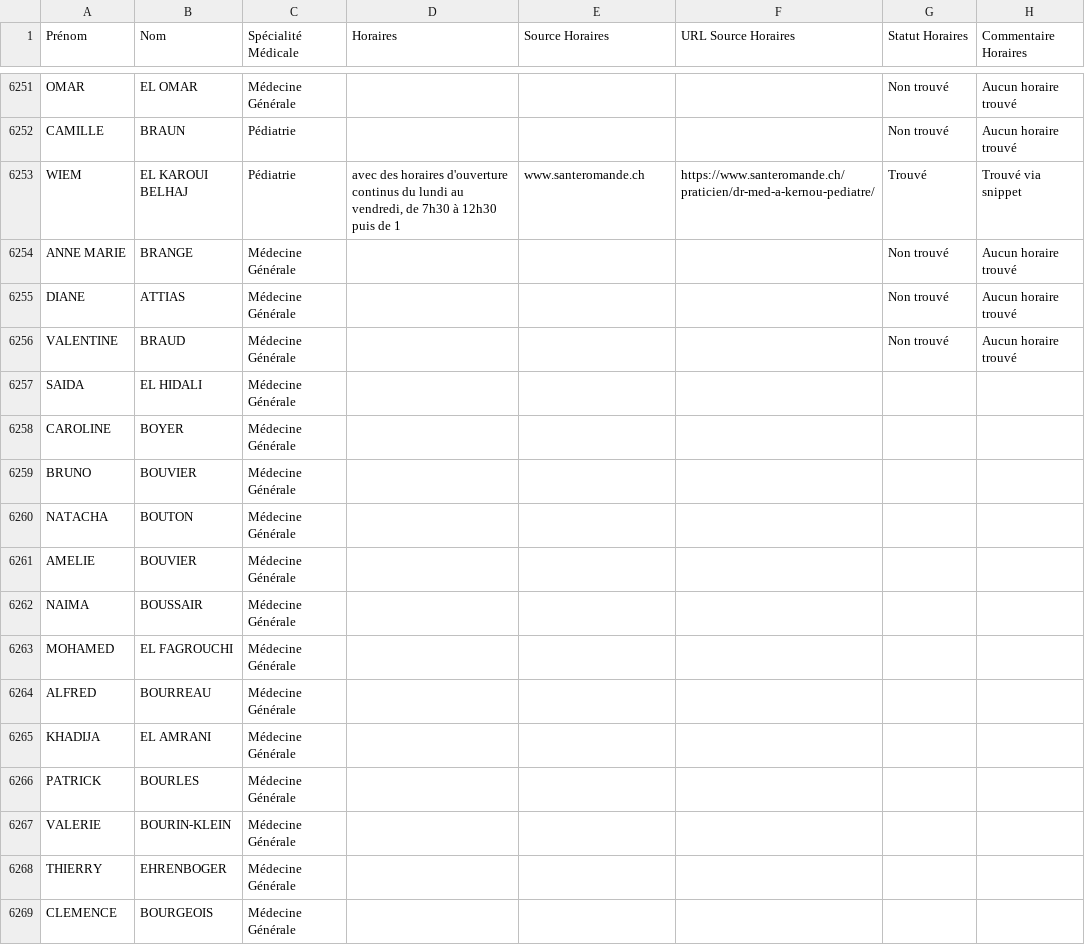
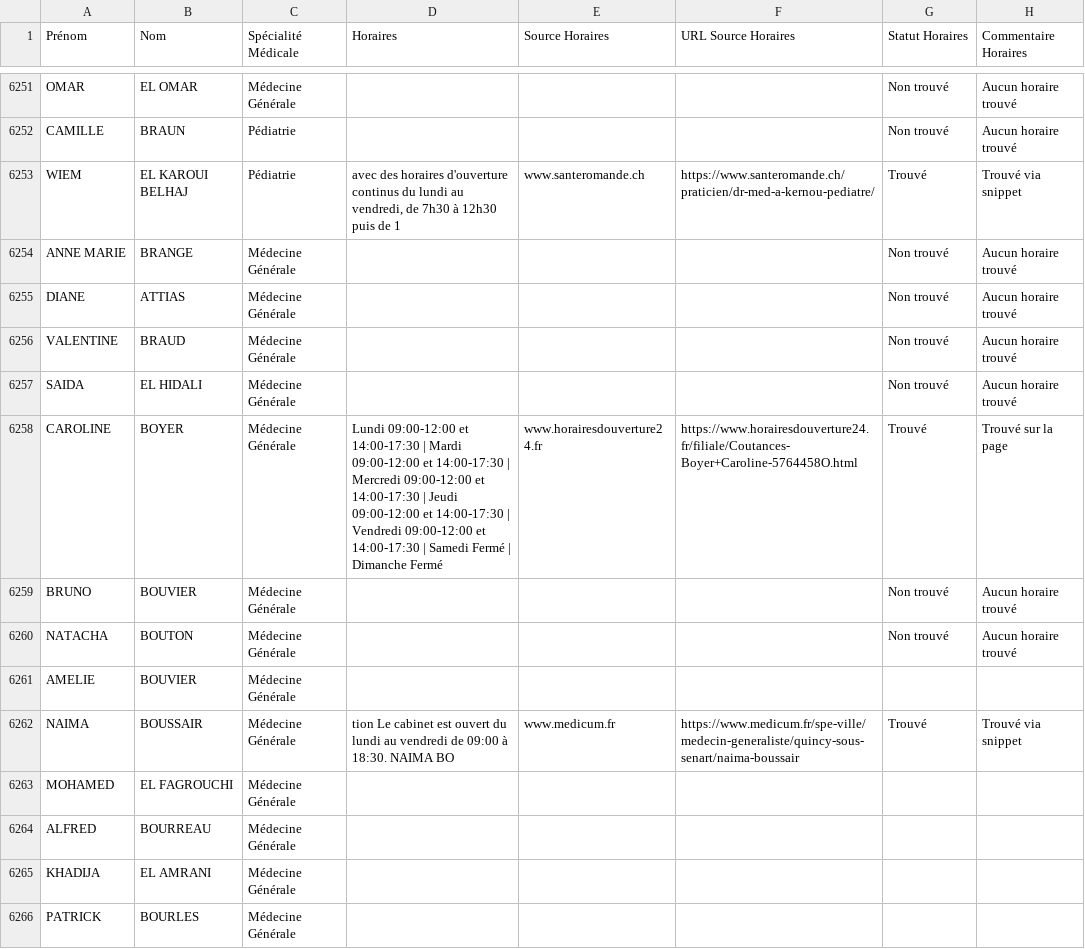
Before and after one commit to tsimokaza01-source/URL-8, a CSV file: medecins_horaires_enrichi.csv, drawn as a sheet; only a part is shown, gaps mark what is left out; the shorter side is filled out with more unchanged rows.

```diff
--- a/medecins_horaires_enrichi.csv
+++ b/medecins_horaires_enrichi.csv
@@ -6256,8 +6256,8 @@ DIANE;ATTIAS;Médecine Générale;;;;Non trouvé;Aucun horaire trouvé
 VALENTINE;BRAUD;Médecine Générale;;;;Non trouvé;Aucun horaire trouvé
-SAIDA;EL HIDALI;Médecine Générale;;;;;
-CAROLINE;BOYER;Médecine Générale;;;;;
-BRUNO;BOUVIER;Médecine Générale;;;;;
-NATACHA;BOUTON;Médecine Générale;;;;;
+SAIDA;EL HIDALI;Médecine Générale;;;;Non trouvé;Aucun horaire trouvé
+CAROLINE;BOYER;Médecine Générale;Lundi 09:00-12:00 et 14:00-17:30 | Mardi 09:00-12:00 et 14:00-17:30 | Mercredi 09:00-12:00 et 14:00-17:30 | Jeudi 09:00-12:00 et 14:00-17:30 | Vendredi 09:00-12:00 et 14:00-17:30 | Samedi Fermé | Dimanche Fermé;www.horairesdouverture24.fr;https://www.horairesdouverture24.fr/filiale/Coutances-Boyer+Caroline-5764458O.html;Trouvé;Trouvé sur la page
+BRUNO;BOUVIER;Médecine Générale;;;;Non trouvé;Aucun horaire trouvé
+NATACHA;BOUTON;Médecine Générale;;;;Non trouvé;Aucun horaire trouvé
 AMELIE;BOUVIER;Médecine Générale;;;;;
-NAIMA;BOUSSAIR;Médecine Générale;;;;;
+NAIMA;BOUSSAIR;Médecine Générale;tion Le cabinet est ouvert du lundi au vendredi de 09:00 à 18:30. NAIMA BO;www.medicum.fr;https://www.medicum.fr/spe-ville/medecin-generaliste/quincy-sous-senart/naima-boussair;Trouvé;Trouvé via snippet
 MOHAMED;EL FAGROUCHI;Médecine Générale;;;;;
```
